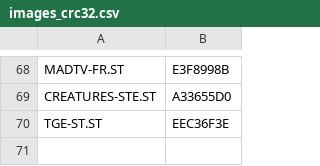
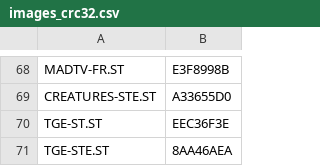
Before and after one commit to sidecartridge/atarist-public-floppy-db, a CSV file: images_crc32.csv, drawn as a sheet; only a part is shown, gaps mark what is left out; the diff names each change by its address in the sheet, - before the commit and + after, or states it on an @@ line.

```diff
--- a/images_crc32.csv
+++ b/images_crc32.csv
+row 71: TGE-STE.ST | 8AA46AEA
```
Also changed, not shown: 2 other files.
